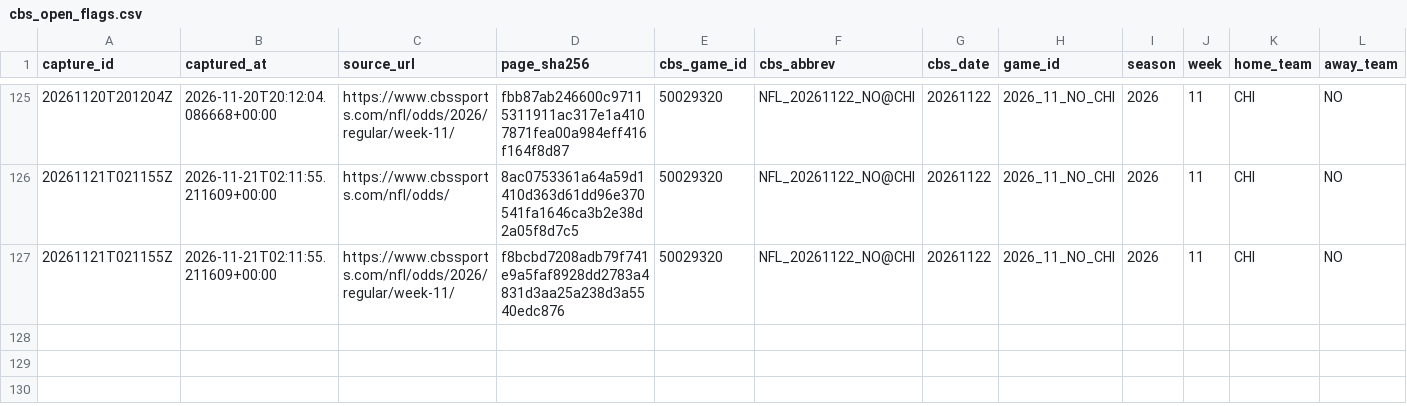
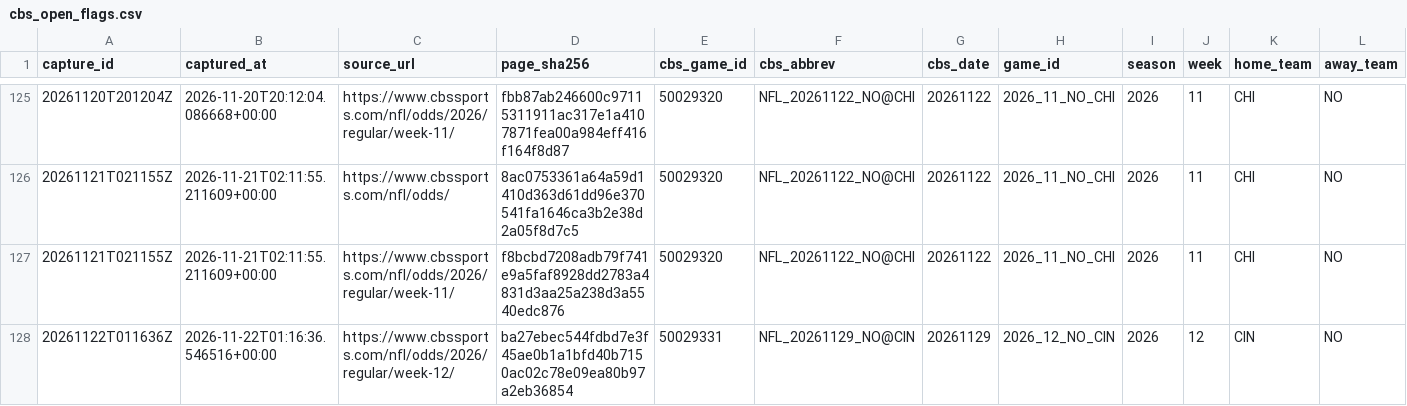
Before and after one commit to wbblanck/NFL_ATS, a CSV file: data/lines/cbs_open_flags.csv, drawn as a sheet; only a part is shown, gaps mark what is left out; rows hold the shown columns only; the diff names each change by its address in the sheet, - before the commit and + after, or states it on an @@ line.

Commit message:
lines: CBS capture 2026-11-22T01:16Z

```diff
--- a/data/lines/cbs_open_flags.csv
+++ b/data/lines/cbs_open_flags.csv
+row 128: 20261122T011636Z | 2026-11-22T01:16:36.546516+00:00 | https://www.cbssports.com/nfl/odds/2026/regular/week-12/ | ba27ebec544fdbd7e3f45ae0b1a1bfd40b7150ac02c78e09ea80b97a2eb36854 | 50029331 | NFL_20261129_NO@CIN | 20261129 | 2026_12_NO_CIN | 2026 | 12 | CIN | NO
```
Also changed, not shown: data/lines/cbs_open_frozen.csv, data/lines/raw_cbs/index.csv, 2 other files.
